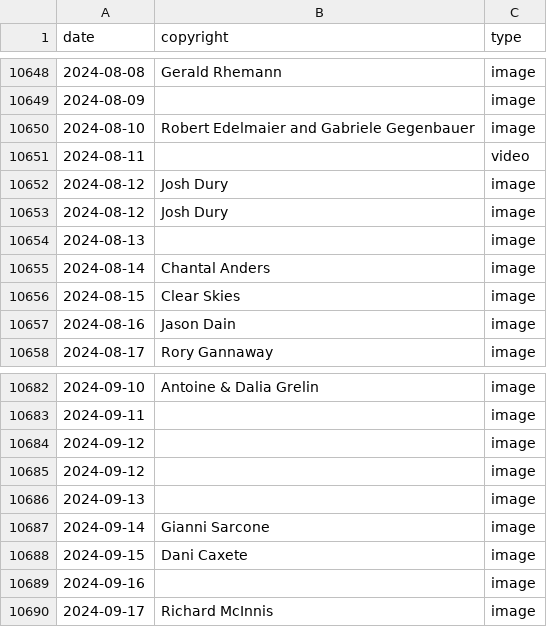
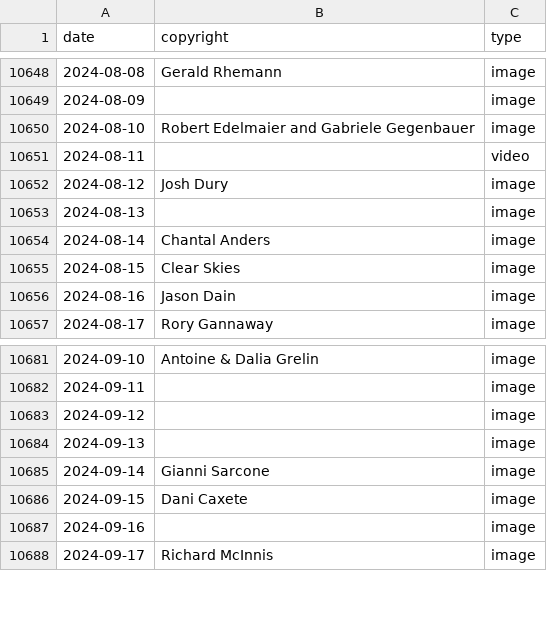
Before and after one commit to ilia-korolev/lunar-glimpse-data, a CSV file: gallery_base.csv, drawn as a sheet; only a part is shown, gaps mark what is left out; the diff names each change by its address in the sheet, - before the commit and + after, or states it on an @@ line.

```diff
--- a/gallery_base.csv
+++ b/gallery_base.csv
-row 10653: 2024-08-12 | Josh Dury | image
-row 10684: 2024-09-12 |  | image
```
Also changed, not shown: 1 other file.
